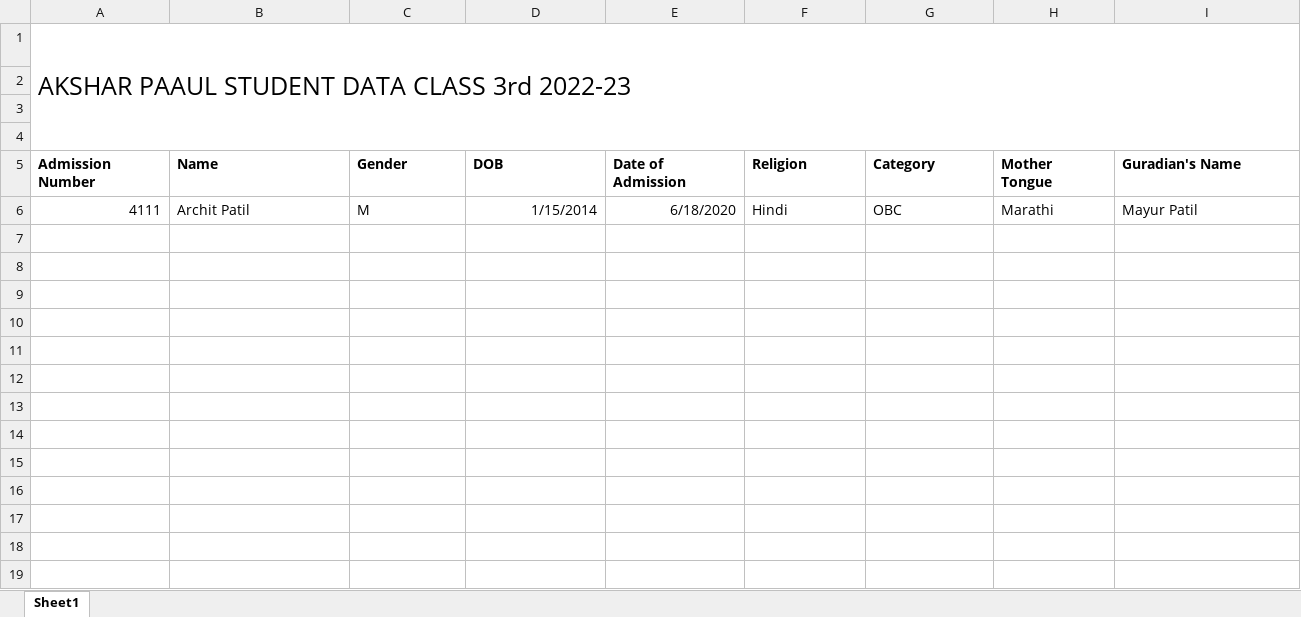
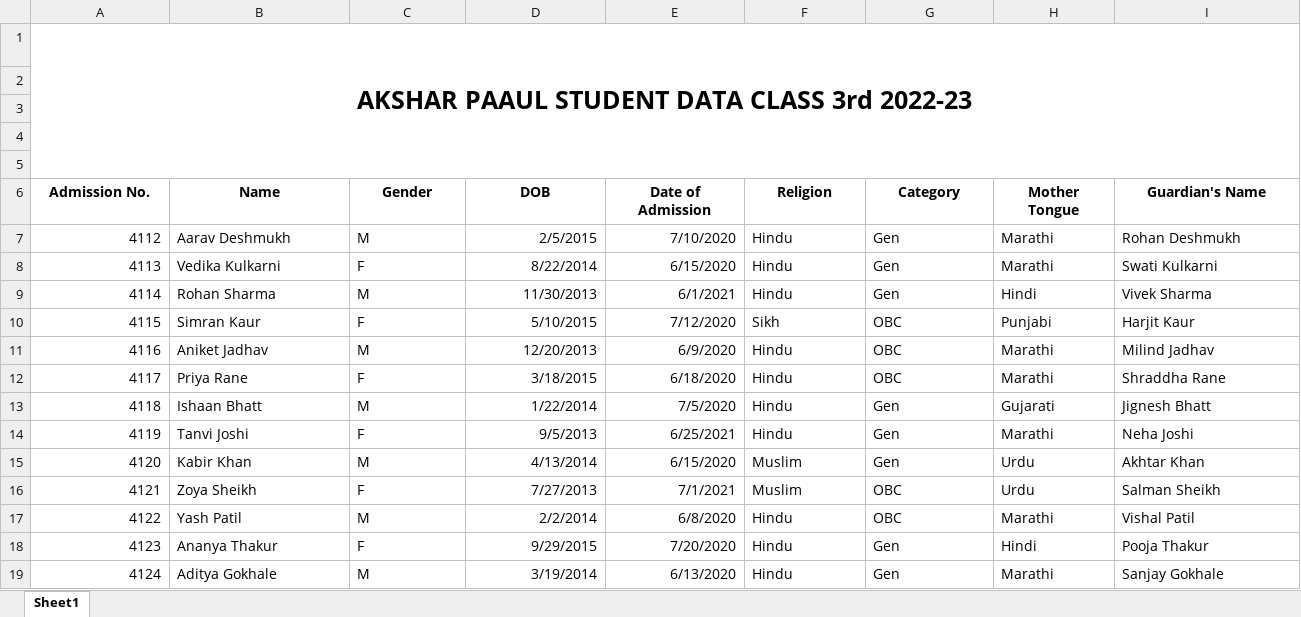
Before and after one commit to Abhishek-2502/Attendance_Management_System_NGO, an Excel workbook: Akshar_Paaul_NGO_Student_Data.xlsx, sheet Sheet1, drawn as a sheet; only a part is shown; values as stored, in another font and other column widths than the file's, no borders; removed rows and columns are numbered as before the commit, all else as after; rows hold the shown columns only; the diff covers the shown part only; the diff names each change by its address in the sheet, - before the commit and + after, or states it on an @@ line.

Commit message:
updated student excel data

```diff
--- a/Akshar_Paaul_NGO_Student_Data.xlsx (sheet Sheet1)
+++ b/Akshar_Paaul_NGO_Student_Data.xlsx (sheet Sheet1)
@@ A1 bold: off → on, alignment: left → center @@
+row 5: (empty)
-A6: Admission Number
+A6: Admission No.
-A6:I6 alignment: left
+A6:I6 alignment: center
-I6: Guradian's Name
+I6: Guardian's Name
-row 6: 4111 | Archit Patil | M | 1/15/2014 | 6/18/2020 | Hindi | OBC | Marathi | Mayur Patil
+row 7: 4112 | Aarav Deshmukh | M | 2/5/2015 | 7/10/2020 | Hindu | Gen | Marathi | Rohan Deshmukh
+row 8: 4113 | Vedika Kulkarni | F | 8/22/2014 | 6/15/2020 | Hindu | Gen | Marathi | Swati Kulkarni
+row 9: 4114 | Rohan Sharma | M | 11/30/2013 | 6/1/2021 | Hindu | Gen | Hindi | Vivek Sharma
+row 10: 4115 | Simran Kaur | F | 5/10/2015 | 7/12/2020 | Sikh | OBC | Punjabi | Harjit Kaur
+row 11: 4116 | Aniket Jadhav | M | 12/20/2013 | 6/9/2020 | Hindu | OBC | Marathi | Milind Jadhav
+row 12: 4117 | Priya Rane | F | 3/18/2015 | 6/18/2020 | Hindu | OBC | Marathi | Shraddha Rane
+row 13: 4118 | Ishaan Bhatt | M | 1/22/2014 | 7/5/2020 | Hindu | Gen | Gujarati | Jignesh Bhatt
+row 14: 4119 | Tanvi Joshi | F | 9/5/2013 | 6/25/2021 | Hindu | Gen | Marathi | Neha Joshi
+row 15: 4120 | Kabir Khan | M | 4/13/2014 | 6/15/2020 | Muslim | Gen | Urdu | Akhtar Khan
+row 16: 4121 | Zoya Sheikh | F | 7/27/2013 | 7/1/2021 | Muslim | OBC | Urdu | Salman Sheikh
+row 17: 4122 | Yash Patil | M | 2/2/2014 | 6/8/2020 | Hindu | OBC | Marathi | Vishal Patil
+row 18: 4123 | Ananya Thakur | F | 9/29/2015 | 7/20/2020 | Hindu | Gen | Hindi | Pooja Thakur
+row 19: 4124 | Aditya Gokhale | M | 3/19/2014 | 6/13/2020 | Hindu | Gen | Marathi | Sanjay Gokhale
```
Also changed, not shown: 37 added rows and cell formats elsewhere in this sheet.
